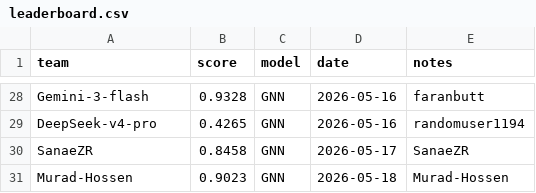
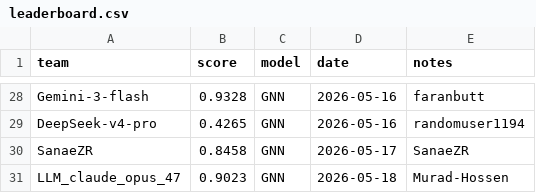
Before and after one commit to tasneem-mselim/gnn-parkinsons-challenge, a CSV file: docs/leaderboard.csv, drawn as a sheet; only a part is shown, gaps mark what is left out.

Commit message:
Update leaderboard.csv

```diff
--- a/docs/leaderboard.csv
+++ b/docs/leaderboard.csv
@@ -30,2 +30,2 @@ DeepSeek-v4-pro,0.4265,GNN,2026-05-16,randomuser1194
 SanaeZR,0.8458,GNN,2026-05-17,SanaeZR
-Murad-Hossen,0.9023,GNN,2026-05-18,Murad-Hossen
+LLM_claude_opus_47 ,0.9023,GNN,2026-05-18,Murad-Hossen
```
